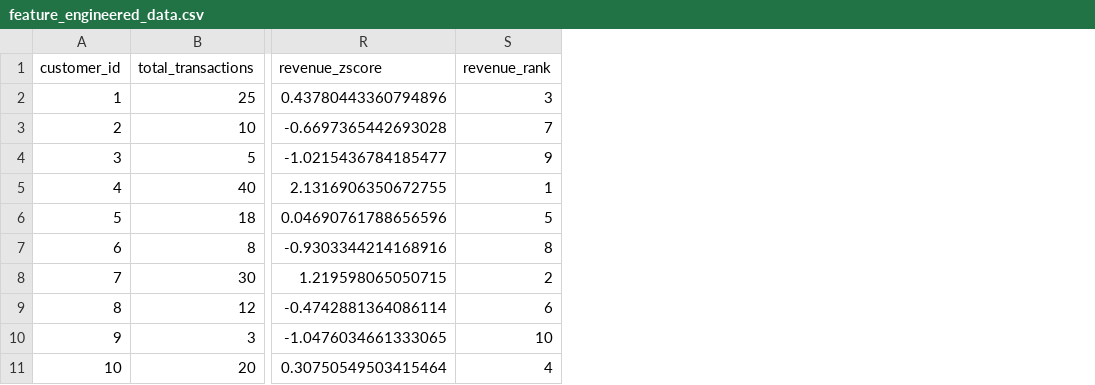
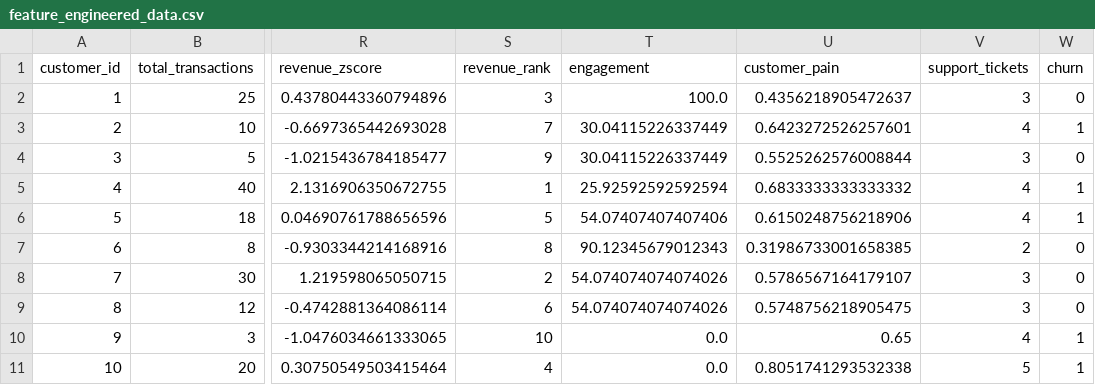
Before and after one commit to kalviumcommunity/hotel-analytics, a CSV file: output/feature_engineered_data.csv, drawn as a sheet; only a part is shown, gaps mark what is left out; the diff names each change by its address in the sheet, - before the commit and + after, or states it on an @@ line.

Commit message:
Add churn correlation analysis workflow

```diff
--- a/output/feature_engineered_data.csv
+++ b/output/feature_engineered_data.csv
+column T (engagement), rows 2-11: 100.0 | 30.04115226337449 | 30.04115226337449 | 25.92592592592594 | 54.07407407407406 | 90.12345679012343 | 54.074074074074026 | 54.074074074074026 | 0.0 | 0.0
+column U (customer_pain), rows 2-11: 0.4356218905472637 | 0.6423272526257601 | 0.5525262576008844 | 0.6833333333333332 | 0.6150248756218906 | 0.31986733001658385 | 0.5786567164179107 | 0.5748756218905475 | 0.65 | 0.8051741293532338
+column V (support_tickets), rows 2-11: 3 | 4 | 3 | 4 | 4 | 2 | 3 | 3 | 4 | 5
+column W (churn), rows 2-11: 0 | 1 | 0 | 1 | 1 | 0 | 0 | 0 | 1 | 1
```
Also changed, not shown: 5 other files.
